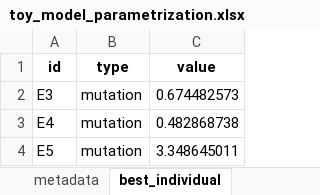
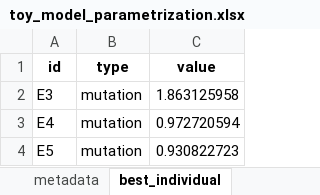
Before and after one commit to iAMB-RWTH-Aachen/PAMparametrizer, an Excel workbook: Scripts/Testing/Genetic_algorithm_tests/Results/toy_model_parametrization.xlsx, sheet best_individual, drawn as a sheet; values as stored, in another font and other column widths than the file's, no borders; the diff names each change by its address in the sheet, - before the commit and + after, or states it on an @@ line.

```diff
--- a/Scripts/Testing/Genetic_algorithm_tests/Results/toy_model_parametrization.xlsx (sheet best_individual)
+++ b/Scripts/Testing/Genetic_algorithm_tests/Results/toy_model_parametrization.xlsx (sheet best_individual)
-C2 (value): 0.674482573
+C2 (value): 1.863125958
-C3 (value): 0.482868738
+C3 (value): 0.972720594
-C4 (value): 3.348645011
+C4 (value): 0.930822723
```
Also changed, not shown: sheet final_population, sheet metadata, 11 other files.
